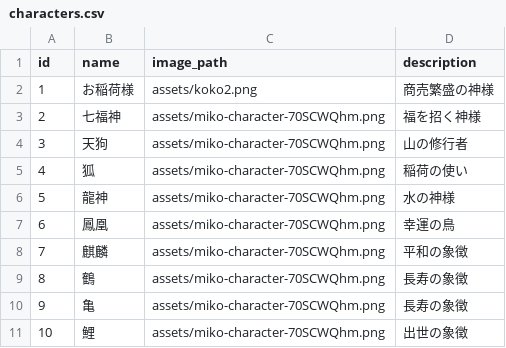
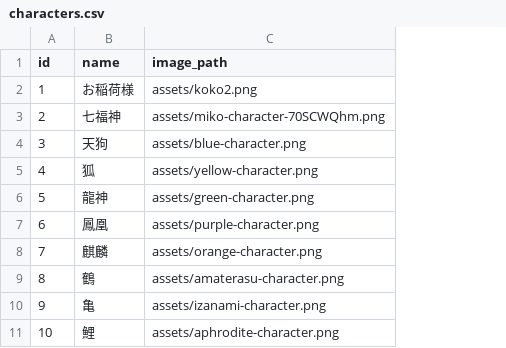
Before and after one commit to Newrona-pi/omairi_app, a CSV file: public/characters.csv, drawn as a sheet; the diff names each change by its address in the sheet, - before the commit and + after, or states it on an @@ line.

```diff
--- a/public/characters.csv
+++ b/public/characters.csv
-column D (description), rows 2-11: 商売繁盛の神様 | 福を招く神様 | 山の修行者 | 稲荷の使い | 水の神様 | 幸運の鳥 | 平和の象徴 | 長寿の象徴 | 長寿の象徴 | 出世の象徴
-C4 (image_path): assets/miko-character-70SCWQhm.png
+C4 (image_path): assets/blue-character.png
-C5 (image_path): assets/miko-character-70SCWQhm.png
+C5 (image_path): assets/yellow-character.png
-C6 (image_path): assets/miko-character-70SCWQhm.png
+C6 (image_path): assets/green-character.png
-C7 (image_path): assets/miko-character-70SCWQhm.png
+C7 (image_path): assets/purple-character.png
-C8 (image_path): assets/miko-character-70SCWQhm.png
+C8 (image_path): assets/orange-character.png
-C9 (image_path): assets/miko-character-70SCWQhm.png
+C9 (image_path): assets/amaterasu-character.png
-C10 (image_path): assets/miko-character-70SCWQhm.png
+C10 (image_path): assets/izanami-character.png
-C11 (image_path): assets/miko-character-70SCWQhm.png
+C11 (image_path): assets/aphrodite-character.png
```
Also changed, not shown: 13 other files.
